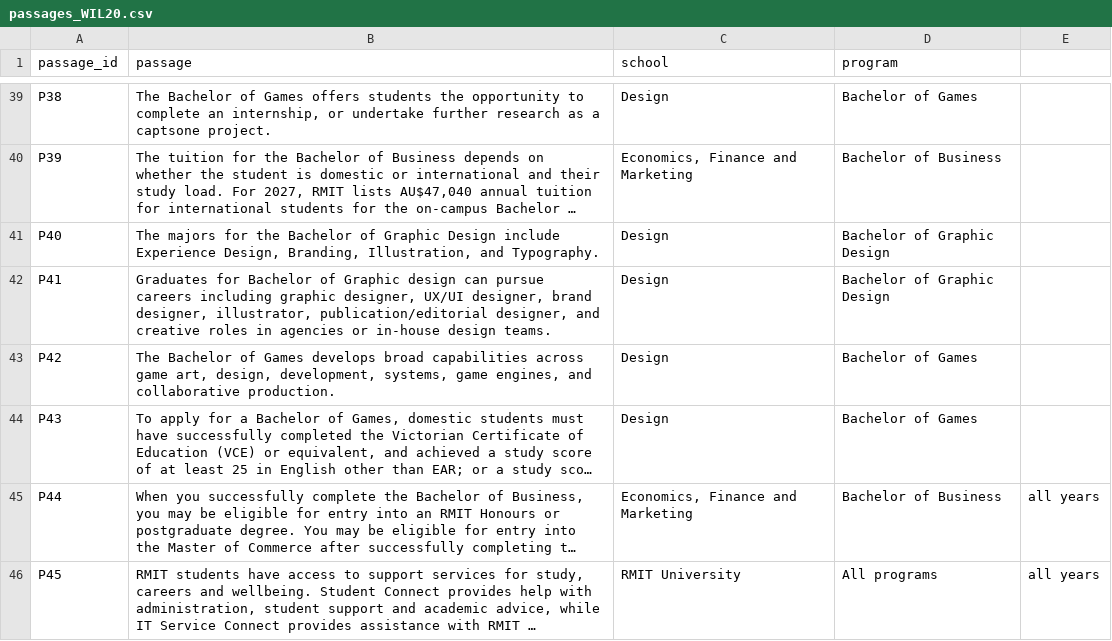
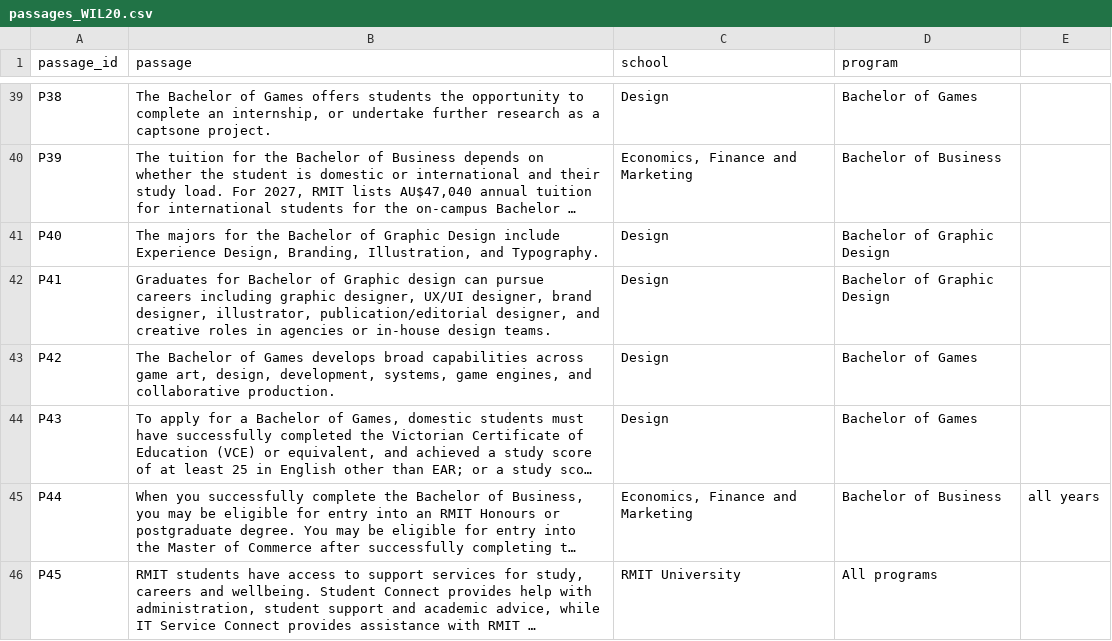
Before and after one commit to laineoli/COSC2669-WIL-Project-20, a CSV file: passages_WIL20.csv, drawn as a sheet; only a part is shown, gaps mark what is left out; long unchanged cells end in …; the diff names each change by its address in the sheet, - before the commit and + after, or states it on an @@ line.

Commit message:
Revise passages in passages_WIL20.csv
Updated the passages in the passages_WIL20.csv file to include new entries and corrected formatting issues.

```diff
--- a/passages_WIL20.csv
+++ b/passages_WIL20.csv
-E46: all years
+E46: (empty)
```
